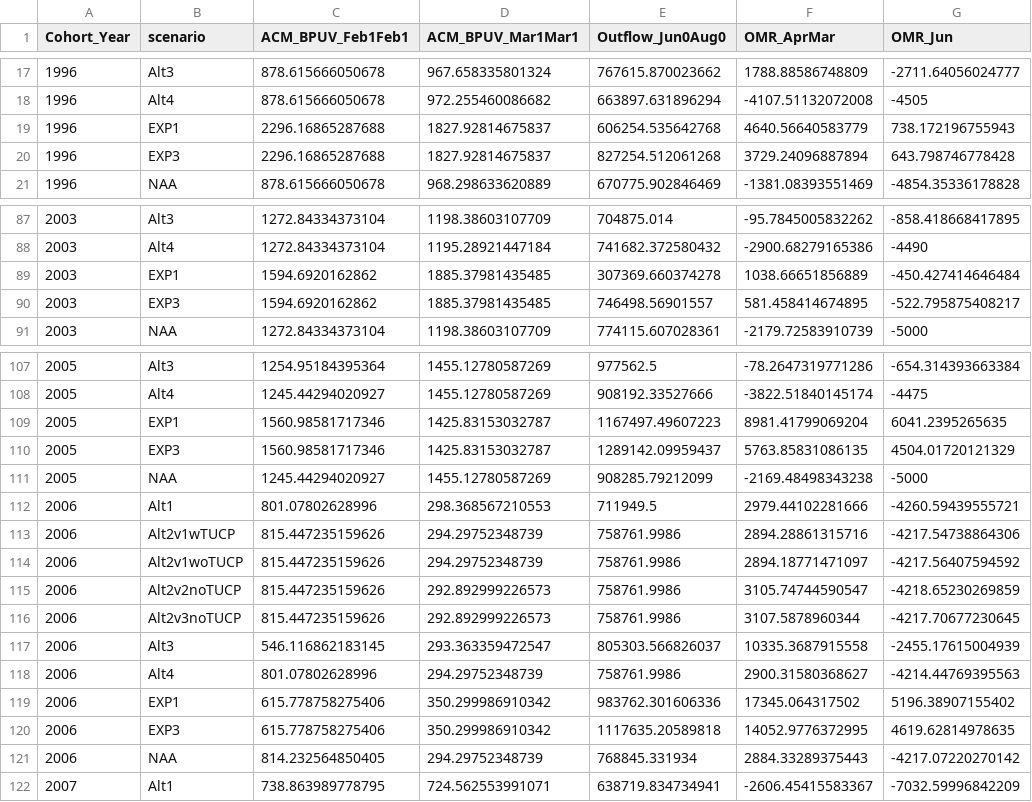
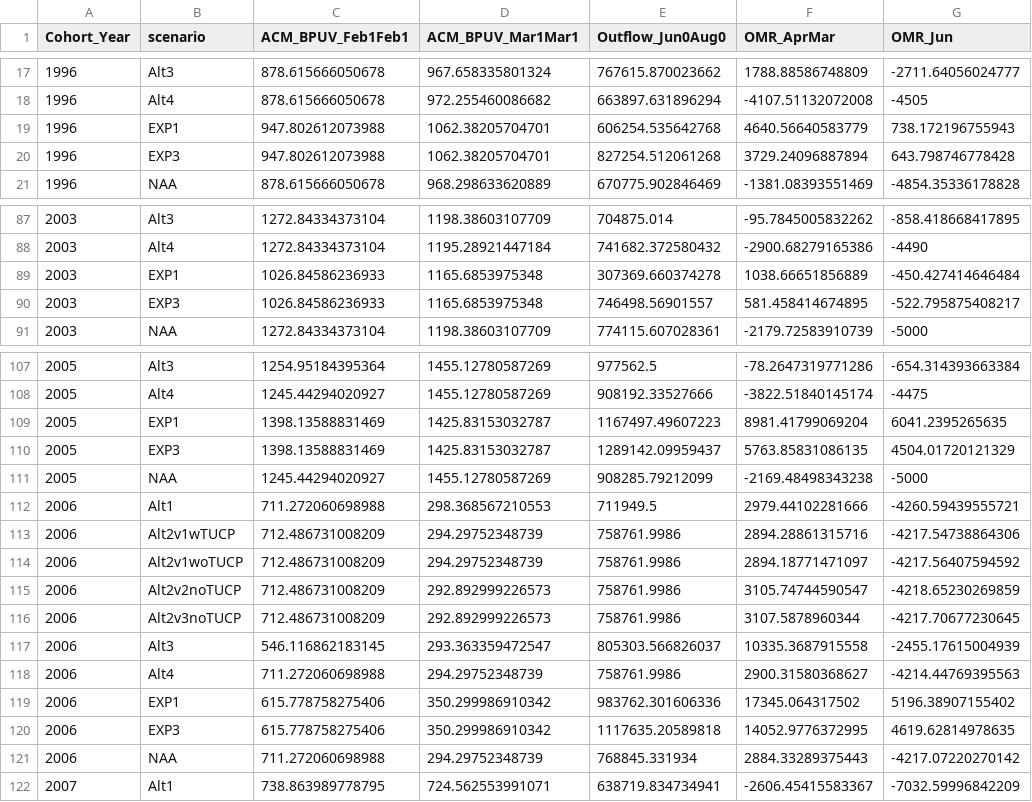
Before and after one commit to BDO-Science/DeltaSmelt_LCM, a CSV file: Salinity_Zooplankton_analysis/FlowZoopData_2022ROC_EffectsAnalysis_CohortYear.csv, drawn as a sheet; only a part is shown, gaps mark what is left out; the diff covers the shown part only; the diff names each change by its address in the sheet, - before the commit and + after, or states it on an @@ line.

```diff
--- a/Salinity_Zooplankton_analysis/FlowZoopData_2022ROC_EffectsAnalysis_CohortYear.csv
+++ b/Salinity_Zooplankton_analysis/FlowZoopData_2022ROC_EffectsAnalysis_CohortYear.csv
-C19:C20 (ACM_BPUV_Feb1Feb1): 2296.16865287688
+C19:C20 (ACM_BPUV_Feb1Feb1): 947.802612073988
-D19:D20 (ACM_BPUV_Mar1Mar1): 1827.92814675837
+D19:D20 (ACM_BPUV_Mar1Mar1): 1062.38205704701
-C89:C90 (ACM_BPUV_Feb1Feb1): 1594.6920162862
+C89:C90 (ACM_BPUV_Feb1Feb1): 1026.84586236933
-D89:D90 (ACM_BPUV_Mar1Mar1): 1885.37981435485
+D89:D90 (ACM_BPUV_Mar1Mar1): 1165.6853975348
-C109:C110 (ACM_BPUV_Feb1Feb1): 1560.98581717346
+C109:C110 (ACM_BPUV_Feb1Feb1): 1398.13588831469
-C112 (ACM_BPUV_Feb1Feb1): 801.07802628996
+C112 (ACM_BPUV_Feb1Feb1): 711.272060698988
-C113:C116 (ACM_BPUV_Feb1Feb1): 815.447235159626
+C113:C116 (ACM_BPUV_Feb1Feb1): 712.486731008209
-C118 (ACM_BPUV_Feb1Feb1): 801.07802628996
+C118 (ACM_BPUV_Feb1Feb1): 711.272060698988
-C121 (ACM_BPUV_Feb1Feb1): 814.232564850405
+C121 (ACM_BPUV_Feb1Feb1): 711.272060698988
```
Also changed, not shown: 46 edited cells elsewhere in this file, Salinity_Zooplankton_analysis/ZooMysid_2022ROC_EffectsAnalysis_Feb_Mar_ACM.csv, 1 other file.
